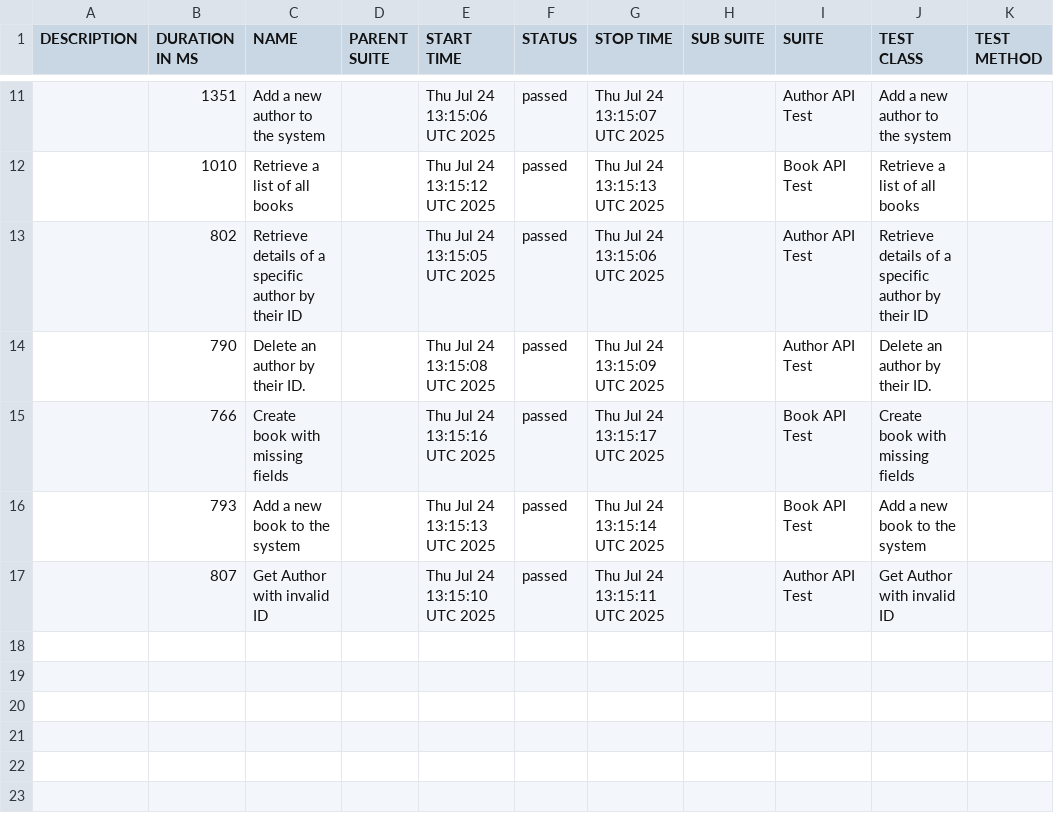
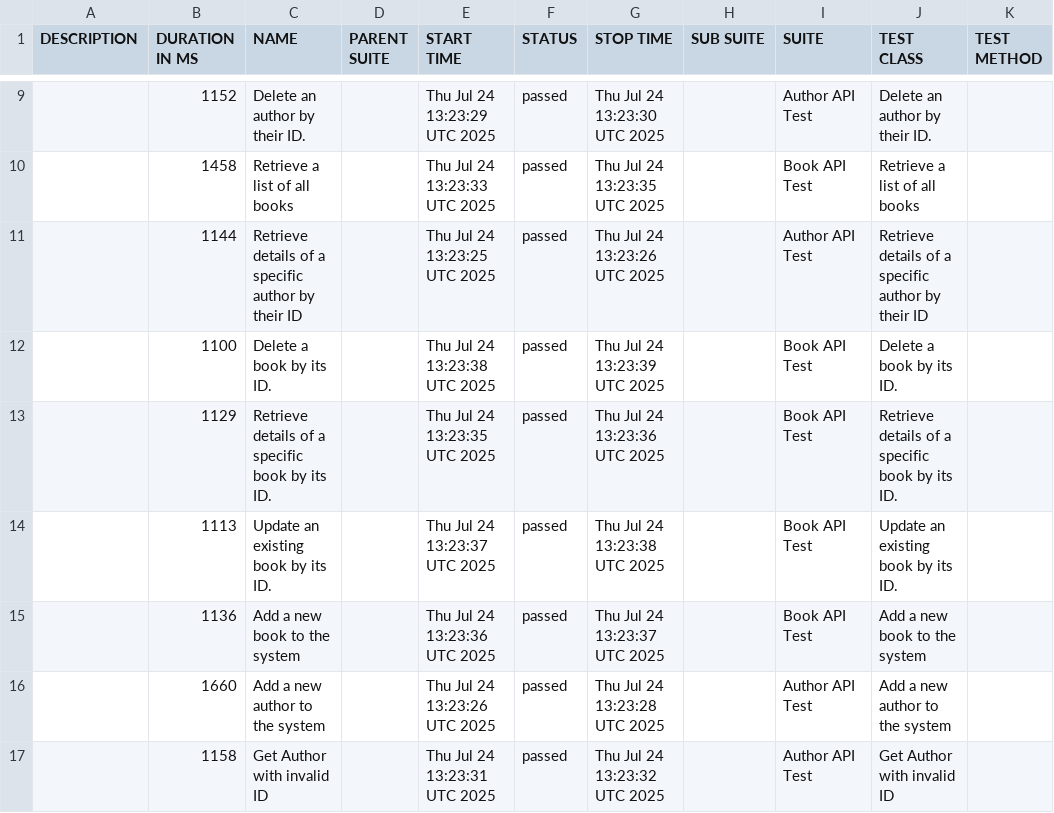
Before and after one commit to infodosoft/bookstoreintegration, a CSV file: data/suites.csv, drawn as a sheet; only a part is shown, gaps mark what is left out; the diff covers the shown part only.

```diff
--- a/data/suites.csv
+++ b/data/suites.csv
@@ -11,7 +9,9 @@
-"","1351","Add a new author to the system","","Thu Jul 24 13:15:06 UTC 2025","passed","Thu Jul 24 13:15:07 UTC 2025","","Author API Test","Add a new author to the system",""
-"","1010","Retrieve a list of all books","","Thu Jul 24 13:15:12 UTC 2025","passed","Thu Jul 24 13:15:13 UTC 2025","","Book API Test","Retrieve a list of all books",""
-"","802","Retrieve details of a specific author by their ID","","Thu Jul 24 13:15:05 UTC 2025","passed","Thu Jul 24 13:15:06 UTC 2025","","Author API Test","Retrieve details of a specific author by their ID",""
-"","790","Delete an author by their ID.","","Thu Jul 24 13:15:08 UTC 2025","passed","Thu Jul 24 13:15:09 UTC 2025","","Author API Test","Delete an author by their ID.",""
-"","766","Create book with missing fields","","Thu Jul 24 13:15:16 UTC 2025","passed","Thu Jul 24 13:15:17 UTC 2025","","Book API Test","Create book with missing fields",""
-"","793","Add a new book to the system","","Thu Jul 24 13:15:13 UTC 2025","passed","Thu Jul 24 13:15:14 UTC 2025","","Book API Test","Add a new book to the system",""
-"","807","Get Author with invalid ID","","Thu Jul 24 13:15:10 UTC 2025","passed","Thu Jul 24 13:15:11 UTC 2025","","Author API Test","Get Author with invalid ID",""
+"","1152","Delete an author by their ID.","","Thu Jul 24 13:23:29 UTC 2025","passed","Thu Jul 24 13:23:30 UTC 2025","","Author API Test","Delete an author by their ID.",""
+"","1458","Retrieve a list of all books","","Thu Jul 24 13:23:33 UTC 2025","passed","Thu Jul 24 13:23:35 UTC 2025","","Book API Test","Retrieve a list of all books",""
+"","1144","Retrieve details of a specific author by their ID","","Thu Jul 24 13:23:25 UTC 2025","passed","Thu Jul 24 13:23:26 UTC 2025","","Author API Test","Retrieve details of a specific author by their ID",""
+"","1100","Delete a book by its ID.","","Thu Jul 24 13:23:38 UTC 2025","passed","Thu Jul 24 13:23:39 UTC 2025","","Book API Test","Delete a book by its ID.",""
+"","1129","Retrieve details of a specific book by its ID.","","Thu Jul 24 13:23:35 UTC 2025","passed","Thu Jul 24 13:23:36 UTC 2025","","Book API Test","Retrieve details of a specific book by its ID.",""
+"","1113","Update an existing book by its ID.","","Thu Jul 24 13:23:37 UTC 2025","passed","Thu Jul 24 13:23:38 UTC 2025","","Book API Test","Update an existing book by its ID.",""
+"","1136","Add a new book to the system","","Thu Jul 24 13:23:36 UTC 2025","passed","Thu Jul 24 13:23:37 UTC 2025","","Book API Test","Add a new book to the system",""
+"","1660","Add a new author to the system","","Thu Jul 24 13:23:26 UTC 2025","passed","Thu Jul 24 13:23:28 UTC 2025","","Author API Test","Add a new author to the system",""
+"","1158","Get Author with invalid ID","","Thu Jul 24 13:23:31 UTC 2025","passed","Thu Jul 24 13:23:32 UTC 2025","","Author API Test","Get Author with invalid ID",""
```
Also changed, not shown: 1 added row, 3 removed rows and 24 edited cells elsewhere in this file, data/behaviors.csv, 46 other files.
